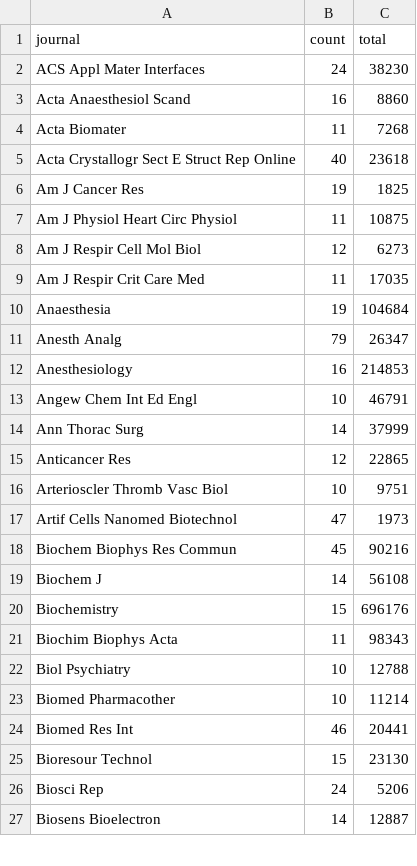
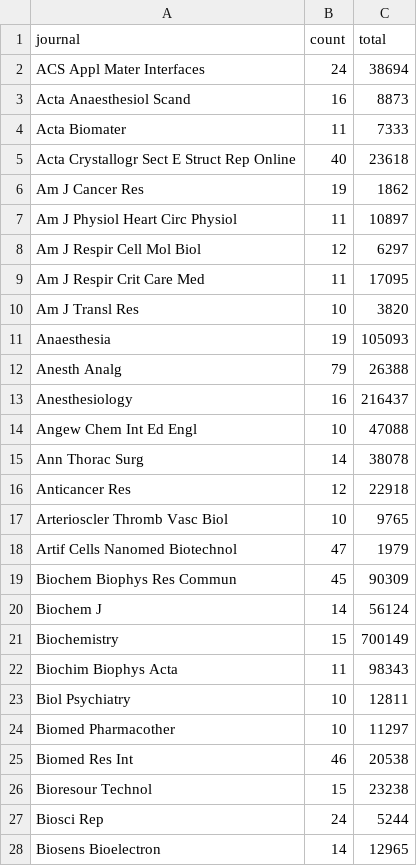
Before and after one commit to neilfws/PubMed, a CSV file: retractions/data/journals_retracted.csv, drawn as a sheet; only a part is shown; the diff covers the shown part only.

```diff
--- a/retractions/data/journals_retracted.csv
+++ b/retractions/data/journals_retracted.csv
@@ -1,27 +1,28 @@
 journal,count,total
-ACS Appl Mater Interfaces,24,38230
-Acta Anaesthesiol Scand,16,8860
-Acta Biomater,11,7268
+ACS Appl Mater Interfaces,24,38694
+Acta Anaesthesiol Scand,16,8873
+Acta Biomater,11,7333
 Acta Crystallogr Sect E Struct Rep Online,40,23618
-Am J Cancer Res,19,1825
-Am J Physiol Heart Circ Physiol,11,10875
-Am J Respir Cell Mol Biol,12,6273
-Am J Respir Crit Care Med,11,17035
-Anaesthesia,19,104684
-Anesth Analg,79,26347
-Anesthesiology,16,214853
-Angew Chem Int Ed Engl,10,46791
-Ann Thorac Surg,14,37999
-Anticancer Res,12,22865
-Arterioscler Thromb Vasc Biol,10,9751
-Artif Cells Nanomed Biotechnol,47,1973
-Biochem Biophys Res Commun,45,90216
-Biochem J,14,56108
-Biochemistry,15,696176
+Am J Cancer Res,19,1862
+Am J Physiol Heart Circ Physiol,11,10897
+Am J Respir Cell Mol Biol,12,6297
+Am J Respir Crit Care Med,11,17095
+Am J Transl Res,10,3820
+Anaesthesia,19,105093
+Anesth Analg,79,26388
+Anesthesiology,16,216437
+Angew Chem Int Ed Engl,10,47088
+Ann Thorac Surg,14,38078
+Anticancer Res,12,22918
+Arterioscler Thromb Vasc Biol,10,9765
+Artif Cells Nanomed Biotechnol,47,1979
+Biochem Biophys Res Commun,45,90309
+Biochem J,14,56124
+Biochemistry,15,700149
 Biochim Biophys Acta,11,98343
-Biol Psychiatry,10,12788
-Biomed Pharmacother,10,11214
-Biomed Res Int,46,20441
-Bioresour Technol,15,23130
-Biosci Rep,24,5206
-Biosens Bioelectron,14,12887
+Biol Psychiatry,10,12811
+Biomed Pharmacother,10,11297
+Biomed Res Int,46,20538
+Bioresour Technol,15,23238
+Biosci Rep,24,5244
+Biosens Bioelectron,14,12965
```
Also changed, not shown: 2 added rows and 141 edited cells elsewhere in this file, retractions/data/journals_retractionOf.csv, retractions/data/years.csv, 2 other files.
